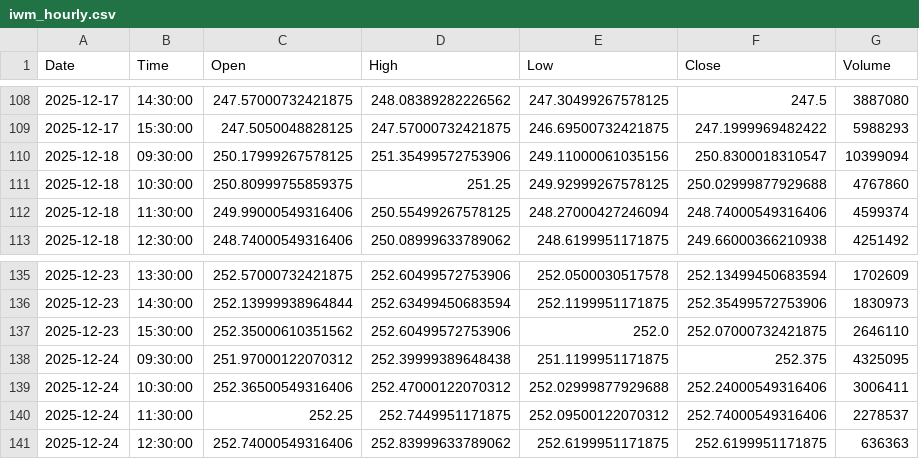
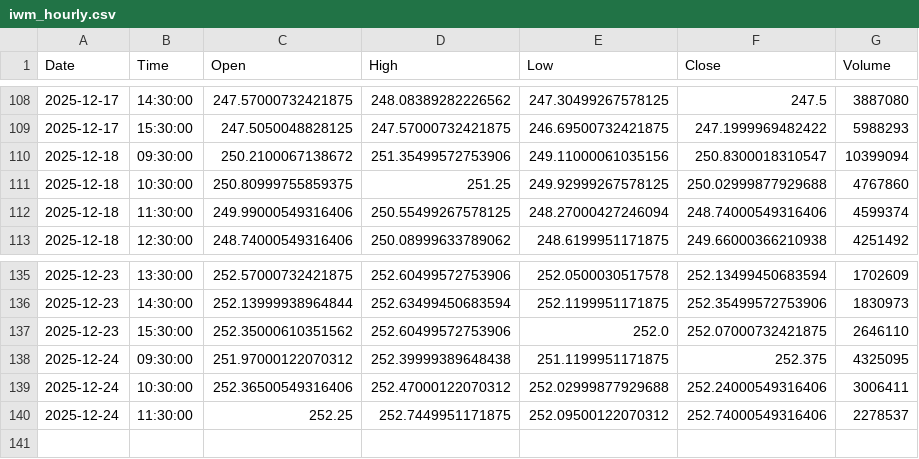
Before and after one commit to jonsflow/risk-divergence, a CSV file: data/iwm_hourly.csv, drawn as a sheet; only a part is shown, gaps mark what is left out.

```diff
--- a/data/iwm_hourly.csv
+++ b/data/iwm_hourly.csv
@@ -109,3 +109,3 @@ Date,Time,Open,High,Low,Close,Volume
 2025-12-17,15:30:00,247.5050048828125,247.57000732421875,246.69500732421875,247.1999969482422,5988293
-2025-12-18,09:30:00,250.17999267578125,251.35499572753906,249.11000061035156,250.8300018310547,10399094
+2025-12-18,09:30:00,250.2100067138672,251.35499572753906,249.11000061035156,250.8300018310547,10399094
 2025-12-18,10:30:00,250.80999755859375,251.25,249.92999267578125,250.02999877929688,4767860
@@ -140,2 +140 @@ Date,Time,Open,High,Low,Close,Volume
 2025-12-24,11:30:00,252.25,252.7449951171875,252.09500122070312,252.74000549316406,2278537
-2025-12-24,12:30:00,252.74000549316406,252.83999633789062,252.6199951171875,252.6199951171875,636363
```
Also changed, not shown: data/btc_hourly.csv, data/hyg.csv, 11 other files.
